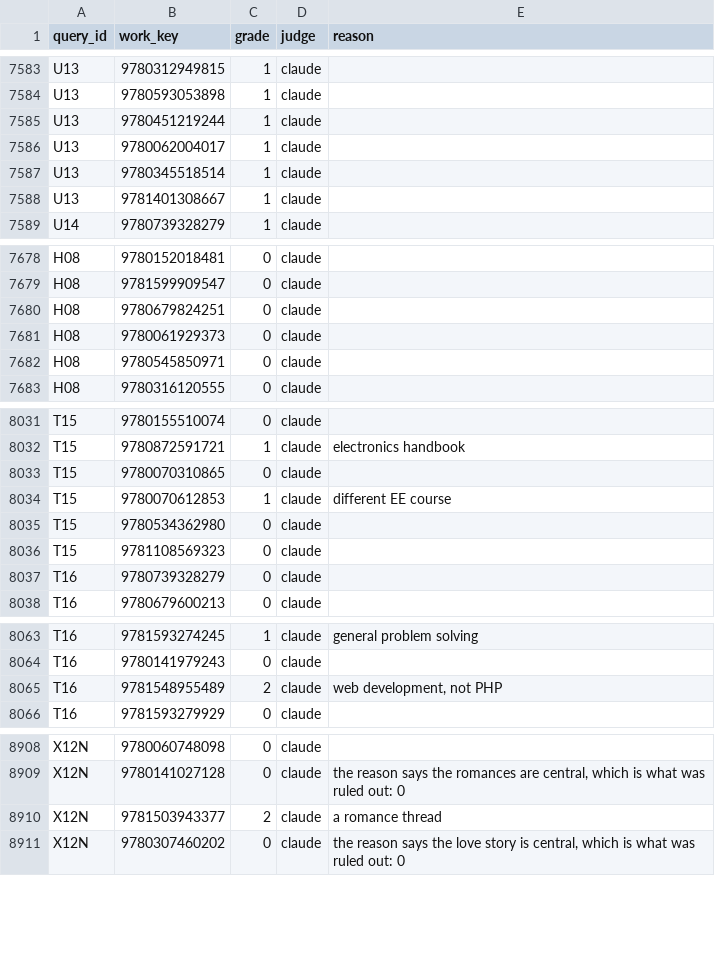
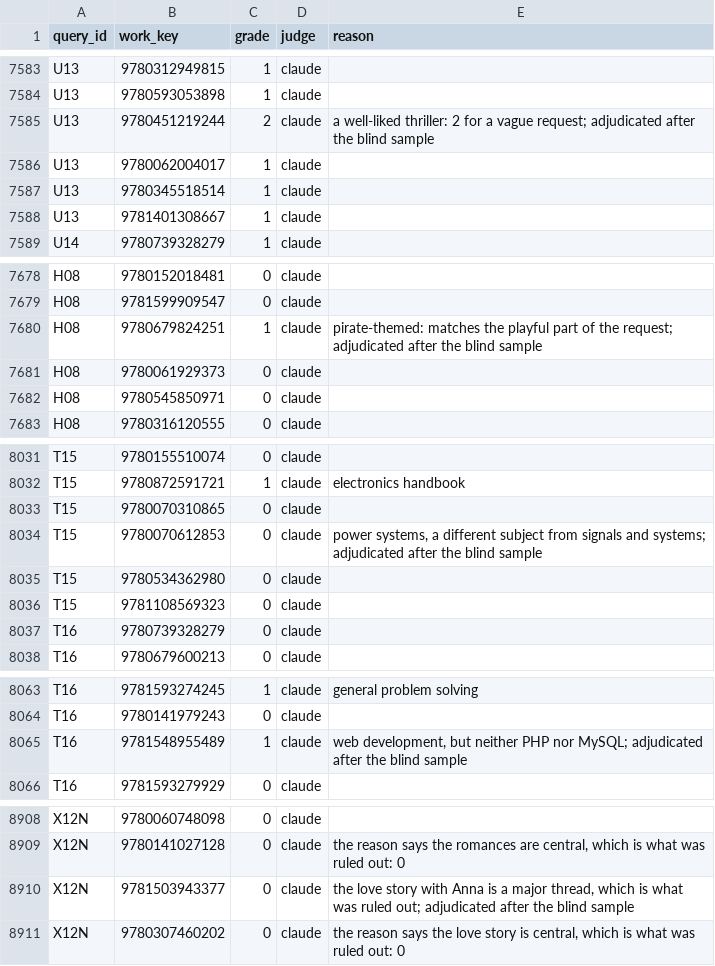
Before and after one commit to nooorf/shelfwise, a CSV file: eval/data/prelabels.csv, drawn as a sheet; only a part is shown, gaps mark what is left out; the diff covers the shown part only.

Commit message:
eval: blind sample results and adjudicated grades
Two blind passes vs Claude (57-61% exact, wkappa 0.72-0.73); 15 grades corrected, scored against frozen grades.

```diff
--- a/eval/data/prelabels.csv
+++ b/eval/data/prelabels.csv
@@ -7584,3 +7584,3 @@ U13,9780312949815,1,claude,
 U13,9780593053898,1,claude,
-U13,9780451219244,1,claude,
+U13,9780451219244,2,claude,a well-liked thriller: 2 for a vague request; adjudicated after the blind sample
 U13,9780062004017,1,claude,
@@ -7679,3 +7679,3 @@ H08,9780152018481,0,claude,
 H08,9781599909547,0,claude,
-H08,9780679824251,0,claude,
+H08,9780679824251,1,claude,pirate-themed: matches the playful part of the request; adjudicated after the blind sample
 H08,9780061929373,0,claude,
@@ -8033,3 +8033,3 @@ T15,9780872591721,1,claude,electronics handbook
 T15,9780070310865,0,claude,
-T15,9780070612853,1,claude,different EE course
+T15,9780070612853,0,claude,"power systems, a different subject from signals and systems; adjudicated after the blind sample"
 T15,9780534362980,0,claude,
@@ -8064,3 +8064,3 @@ T16,9781593274245,1,claude,general problem solving
 T16,9780141979243,0,claude,
-T16,9781548955489,2,claude,"web development, not PHP"
+T16,9781548955489,1,claude,"web development, but neither PHP nor MySQL; adjudicated after the blind sample"
 T16,9781593279929,0,claude,
@@ -8909,3 +8909,3 @@ X12N,9780060748098,0,claude,
 X12N,9780141027128,0,claude,"the reason says the romances are central, which is what was ruled out: 0"
-X12N,9781503943377,2,claude,a romance thread
+X12N,9781503943377,0,claude,"the love story with Anna is a major thread, which is what was ruled out; adjudicated after the blind sample"
 X12N,9780307460202,0,claude,"the reason says the love story is central, which is what was ruled out: 0"
```
Also changed, not shown: 20 edited cells elsewhere in this file, eval/data/blind_sample.csv, 9 other files.
